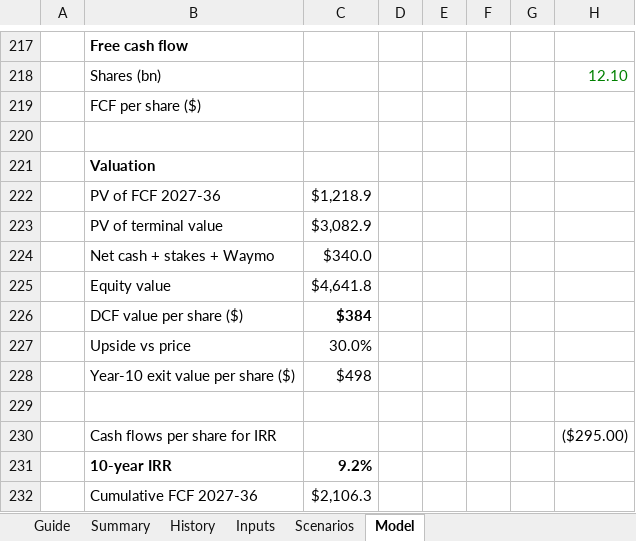
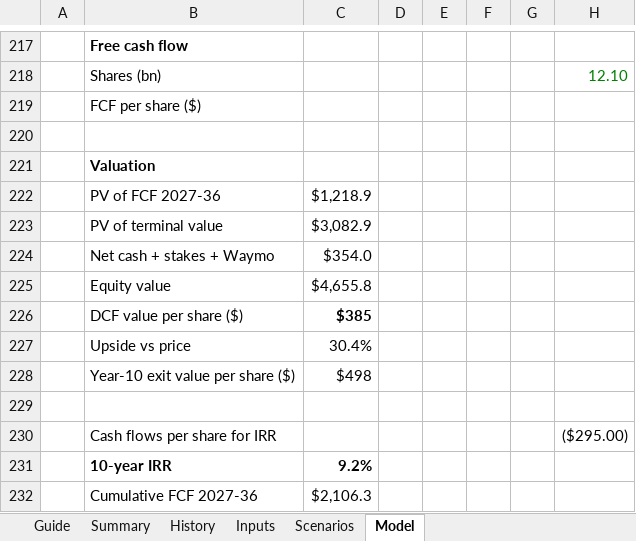
Before and after one commit to 017mda-ux/Main, an Excel workbook: models/Alphabet_Bottom_Up_Model.xlsx, sheet Model, drawn as a sheet; only a part is shown, gaps mark what is left out; values as stored, in another font and other column widths than the file's, no borders; the diff names each change by its address in the sheet, - before the commit and + after, or states it on an @@ line.

```diff
--- a/models/Alphabet_Bottom_Up_Model.xlsx (sheet Model)
+++ b/models/Alphabet_Bottom_Up_Model.xlsx (sheet Model)
-C224: $340.0
+C224: $354.0
-C225: $4,641.8
+C225: $4,655.8
-C226: $384
+C226: $385
-C227: 30.0%
+C227: 30.4%
```
Also changed, not shown: sheet Summary, sheet Scenarios.
